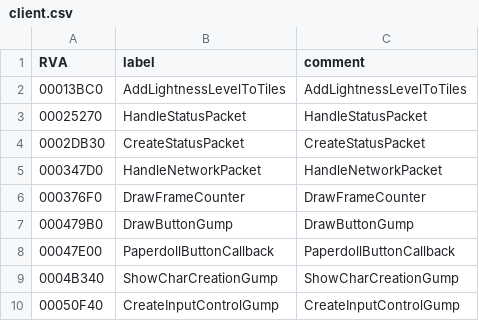
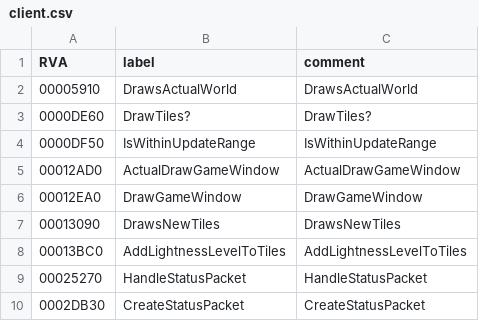
Before and after one commit to hifi-unmaintained/sapatch, a CSV file: client.csv, drawn as a sheet; only a part is shown; the shorter side is filled out with more unchanged rows; the diff covers the shown part only.

```diff
--- a/client.csv
+++ b/client.csv
@@ -1,2 +1,8 @@
 RVA,label,comment
+00005910,DrawsActualWorld,DrawsActualWorld
+0000DE60,DrawTiles?,DrawTiles?
+0000DF50,IsWithinUpdateRange,IsWithinUpdateRange
+00012AD0,ActualDrawGameWindow,ActualDrawGameWindow
+00012EA0,DrawGameWindow,DrawGameWindow
+00013090,DrawsNewTiles,DrawsNewTiles
 00013BC0,AddLightnessLevelToTiles,AddLightnessLevelToTiles
```
Also changed, not shown: 30 added rows elsewhere in this file.
